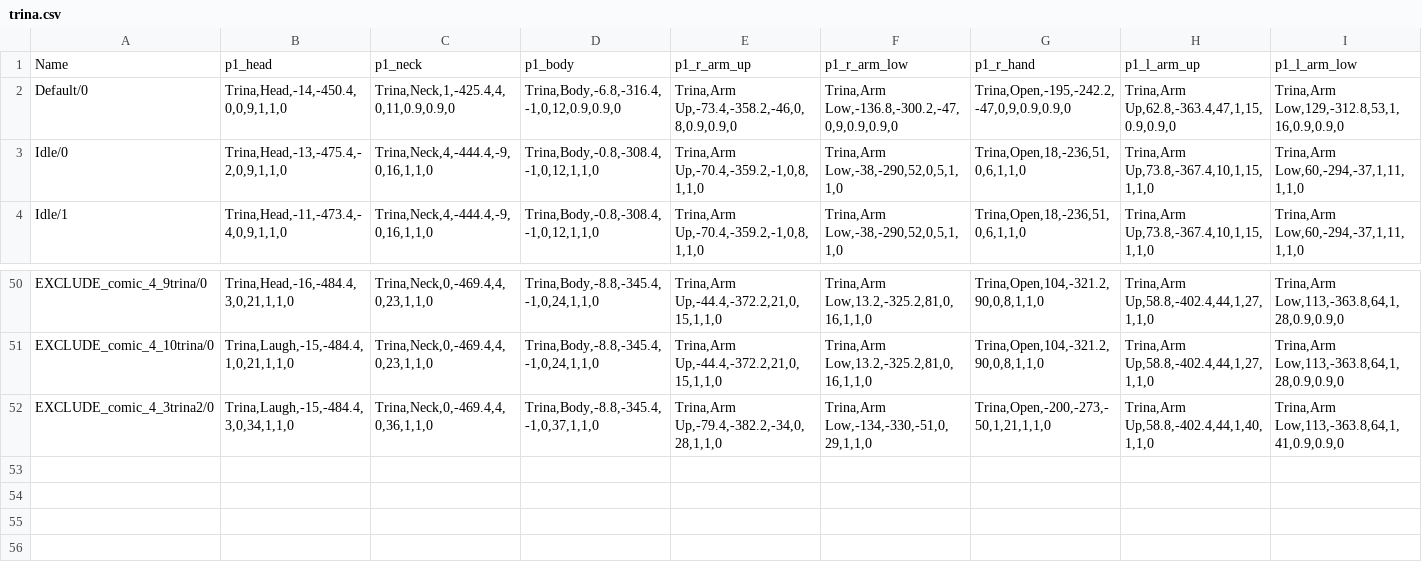
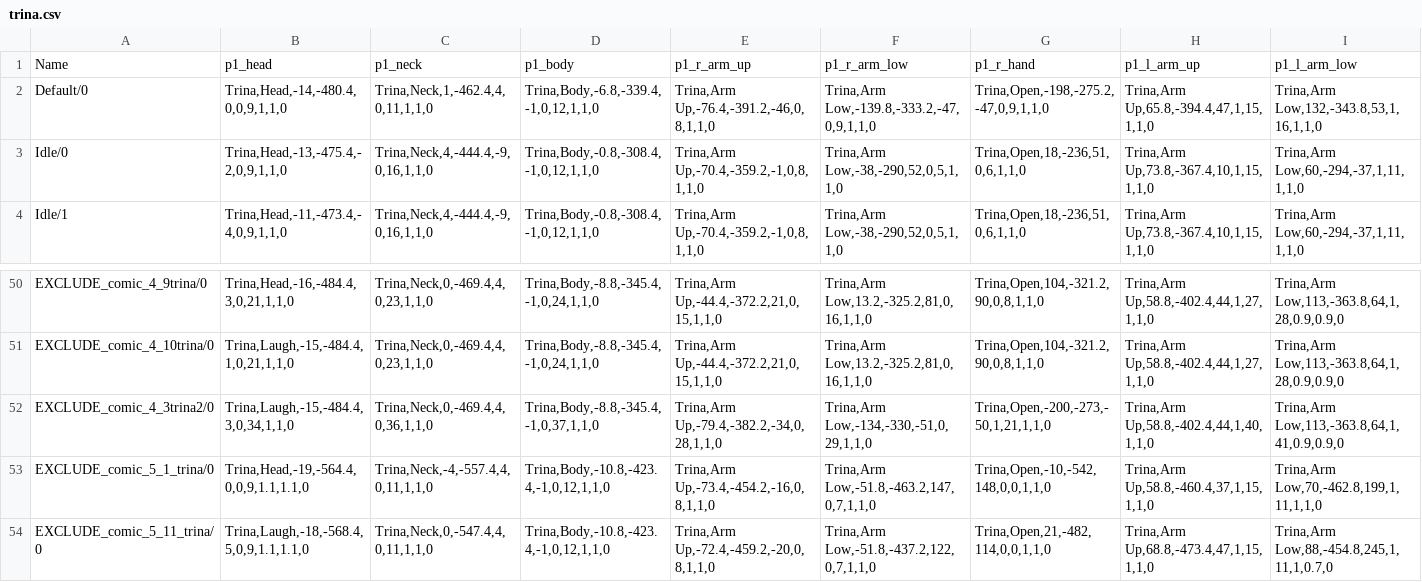
Before and after one commit to remance/Royal-Animation, a CSV file: data/animation/1/trina.csv, drawn as a sheet; only a part is shown, gaps mark what is left out; rows hold the shown columns only; the diff covers the shown part only; the diff names each change by its address in the sheet, - before the commit and + after, or states it on an @@ line.

```diff
--- a/data/animation/1/trina.csv
+++ b/data/animation/1/trina.csv
-B2: Trina,Head,-14,-450.4,0,0,9,1,1,0
+B2: Trina,Head,-14,-480.4,0,0,9,1,1,0
-C2: Trina,Neck,1,-425.4,4,0,11,0.9,0.9,0
+C2: Trina,Neck,1,-462.4,4,0,11,1,1,0
-D2: Trina,Body,-6.8,-316.4,-1,0,12,0.9,0.9,0
+D2: Trina,Body,-6.8,-339.4,-1,0,12,1,1,0
-E2: Trina,Arm Up,-73.4,-358.2,-46,0,8,0.9,0.9,0
+E2: Trina,Arm Up,-76.4,-391.2,-46,0,8,1,1,0
-F2: Trina,Arm Low,-136.8,-300.2,-47,0,9,0.9,0.9,0
+F2: Trina,Arm Low,-139.8,-333.2,-47,0,9,1,1,0
-G2: Trina,Open,-195,-242.2,-47,0,9,0.9,0.9,0
+G2: Trina,Open,-198,-275.2,-47,0,9,1,1,0
-H2: Trina,Arm Up,62.8,-363.4,47,1,15,0.9,0.9,0
+H2: Trina,Arm Up,65.8,-394.4,47,1,15,1,1,0
-I2: Trina,Arm Low,129,-312.8,53,1,16,0.9,0.9,0
+I2: Trina,Arm Low,132,-343.8,53,1,16,1,1,0
+row 53: EXCLUDE_comic_5_1_trina/0 | Trina,Head,-19,-564.4,0,0,9,1.1,1.1,0 | Trina,Neck,-4,-557.4,4,0,11,1,1,0 | Trina,Body,-10.8,-423.4,-1,0,12,1,1,0 | Trina,Arm Up,-73.4,-454.2,-16,0,8,1,1,0 | Trina,Arm Low,-51.8,-463.2,147,0,7,1,1,0 | Trina,Open,-10,-542,148,0,0,1,1,0 | Trina,Arm Up,58.8,-460.4,37,1,15,1,1,0 | Trina,Arm Low,70,-462.8,199,1,11,1,1,0
+row 54: EXCLUDE_comic_5_11_trina/0 | Trina,Laugh,-18,-568.4,5,0,9,1.1,1.1,0 | Trina,Neck,0,-547.4,4,0,11,1,1,0 | Trina,Body,-10.8,-423.4,-1,0,12,1,1,0 | Trina,Arm Up,-72.4,-459.2,-20,0,8,1,1,0 | Trina,Arm Low,-51.8,-437.2,122,0,7,1,1,0 | Trina,Open,21,-482,114,0,0,1,1,0 | Trina,Arm Up,68.8,-473.4,47,1,15,1,1,0 | Trina,Arm Low,88,-454.8,245,1,11,1,0.7,0
```
Also changed, not shown: 5 edited cells elsewhere in this file, data/character/character/miquella.csv, 23 other files.
